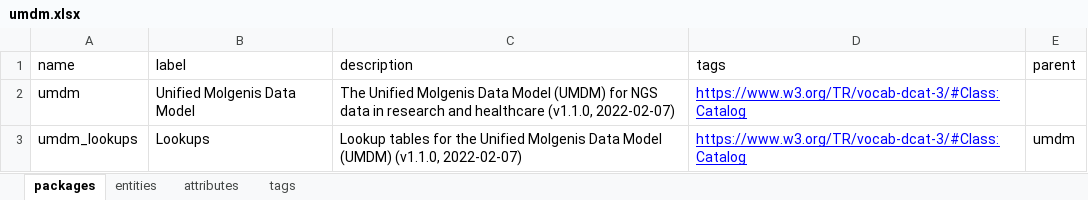
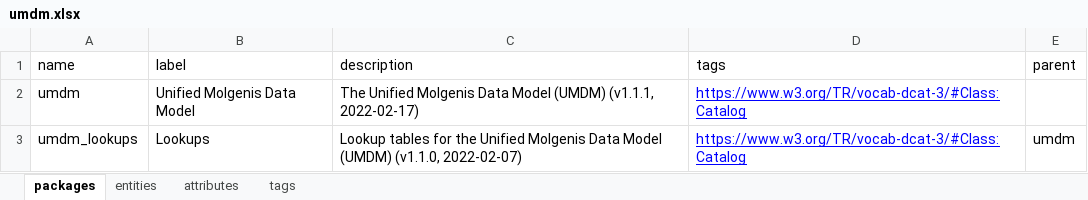
Before and after one commit to molgenis/rd-datamodel, an Excel workbook: dist/umdm-emx1/umdm.xlsx, sheet packages, drawn as a sheet; values as stored, in another font and other column widths than the file's, no borders; the diff names each change by its address in the sheet, - before the commit and + after, or states it on an @@ line.

Commit message:
adjusted description; changed build script

```diff
--- a/dist/umdm-emx1/umdm.xlsx (sheet packages)
+++ b/dist/umdm-emx1/umdm.xlsx (sheet packages)
-C2 (description): …Model (UMDM) for NGS data in research and healthcare (v1.1.0, 2022-02-07)
+C2 (description): …Model (UMDM) (v1.1.1, 2022-02-17)
```
Also changed, not shown: 6 other files.
